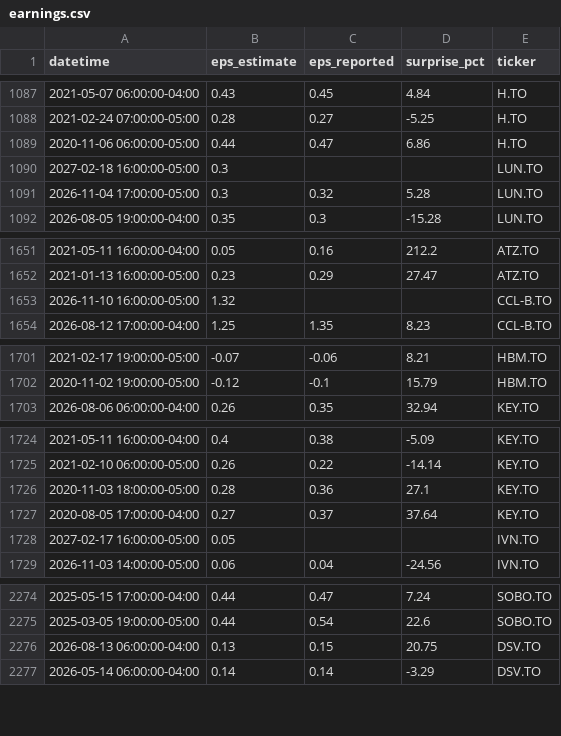
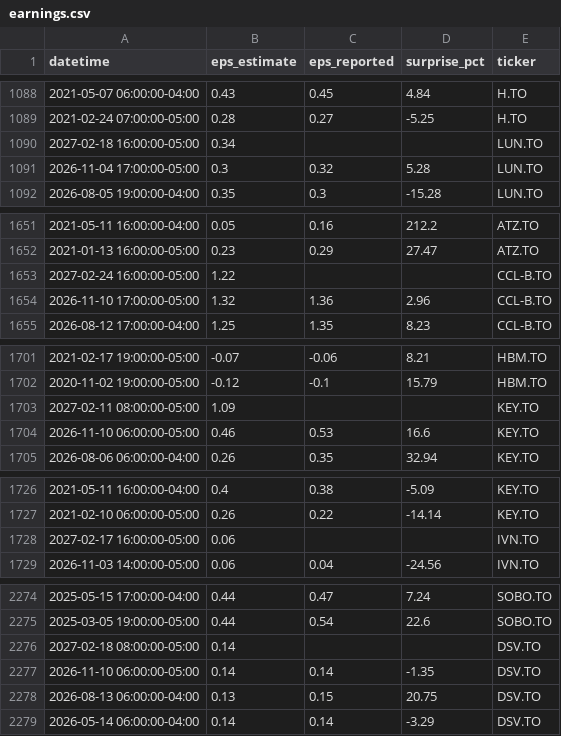
Before and after one commit to connormcginty12-alt/tsx-value-check, a CSV file: earnings.csv, drawn as a sheet; only a part is shown, gaps mark what is left out; the diff covers the shown part only.

```diff
--- a/earnings.csv
+++ b/earnings.csv
@@ -1088,4 +1089,3 @@ datetime,eps_estimate,eps_reported,surprise_pct,ticker
 2021-02-24 07:00:00-05:00,0.28,0.27,-5.25,H.TO
-2020-11-06 06:00:00-05:00,0.44,0.47,6.86,H.TO
-2027-02-18 16:00:00-05:00,0.3,,,LUN.TO
+2027-02-18 16:00:00-05:00,0.34,,,LUN.TO
 2026-11-04 17:00:00-05:00,0.3,0.32,5.28,LUN.TO
@@ -1652,3 +1652,4 @@ datetime,eps_estimate,eps_reported,surprise_pct,ticker
 2021-01-13 16:00:00-05:00,0.23,0.29,27.47,ATZ.TO
-2026-11-10 16:00:00-05:00,1.32,,,CCL-B.TO
+2027-02-24 16:00:00-05:00,1.22,,,CCL-B.TO
+2026-11-10 17:00:00-05:00,1.32,1.36,2.96,CCL-B.TO
 2026-08-12 17:00:00-04:00,1.25,1.35,8.23,CCL-B.TO
@@ -1702,2 +1702,4 @@ datetime,eps_estimate,eps_reported,surprise_pct,ticker
 2020-11-02 19:00:00-05:00,-0.12,-0.1,15.79,HBM.TO
+2027-02-11 08:00:00-05:00,1.09,,,KEY.TO
+2026-11-10 06:00:00-05:00,0.46,0.53,16.6,KEY.TO
 2026-08-06 06:00:00-04:00,0.26,0.35,32.94,KEY.TO
@@ -1725,5 +1727,3 @@ datetime,eps_estimate,eps_reported,surprise_pct,ticker
 2021-02-10 06:00:00-05:00,0.26,0.22,-14.14,KEY.TO
-2020-11-03 18:00:00-05:00,0.28,0.36,27.1,KEY.TO
-2020-08-05 17:00:00-04:00,0.27,0.37,37.64,KEY.TO
-2027-02-17 16:00:00-05:00,0.05,,,IVN.TO
+2027-02-17 16:00:00-05:00,0.06,,,IVN.TO
 2026-11-03 14:00:00-05:00,0.06,0.04,-24.56,IVN.TO
@@ -2275,2 +2275,4 @@ datetime,eps_estimate,eps_reported,surprise_pct,ticker
 2025-03-05 19:00:00-05:00,0.44,0.54,22.6,SOBO.TO
+2027-02-18 08:00:00-05:00,0.14,,,DSV.TO
+2026-11-10 06:00:00-05:00,0.14,0.14,-1.35,DSV.TO
 2026-08-13 06:00:00-04:00,0.13,0.15,20.75,DSV.TO
```
Also changed, not shown: 3 added rows, 3 removed rows and 40 edited cells elsewhere in this file, portfolio_plan.csv, portfolio_value.csv, 13 other files.
